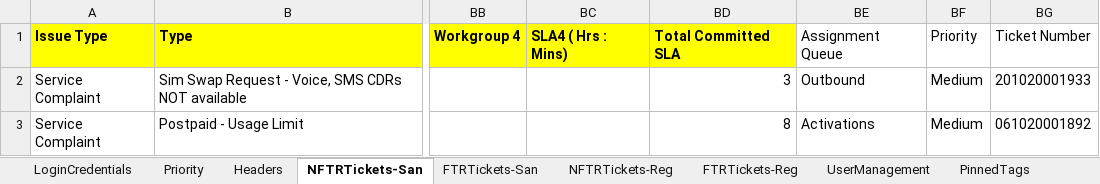
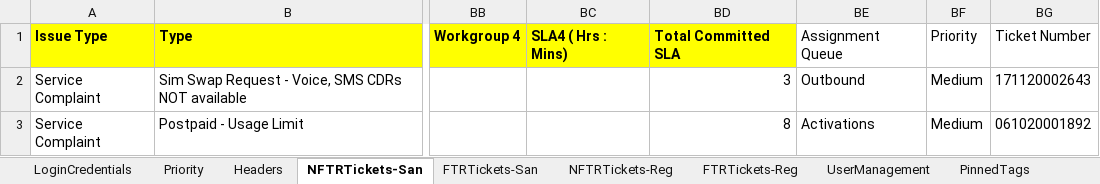
Before and after one commit to michaeadi/cs-portal-automation_selenium, an Excel workbook: Excels/KE.xlsx, sheet NFTRTickets-San, drawn as a sheet; only a part is shown, gaps mark what is left out; values as stored, in another font and other column widths than the file's, no borders; the diff names each change by its address in the sheet, - before the commit and + after, or states it on an @@ line.

```diff
--- a/Excels/KE.xlsx (sheet NFTRTickets-San)
+++ b/Excels/KE.xlsx (sheet NFTRTickets-San)
-BG2: 201020001933
+BG2: 171120002643
```
Also changed, not shown: charts or pictures, 2 other files.
